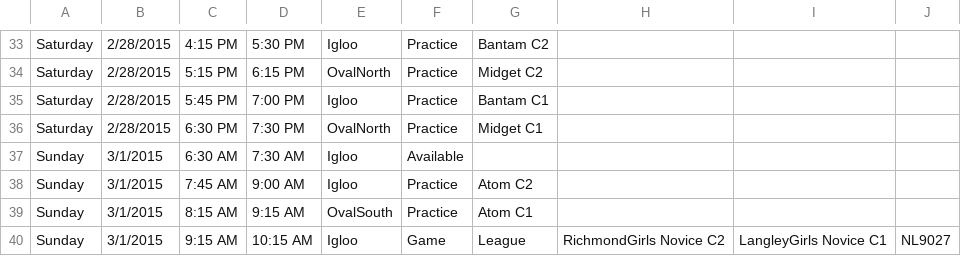
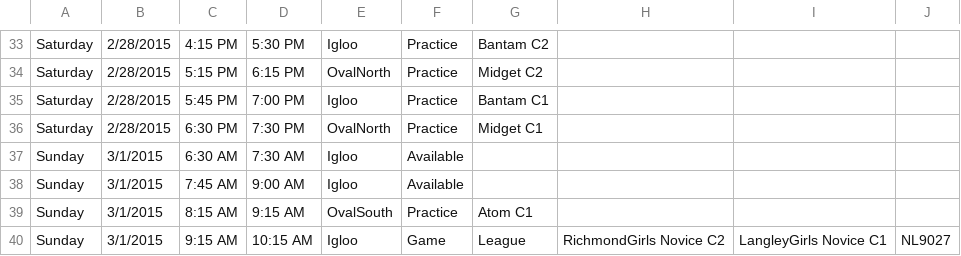
Before and after one commit to hiptopjones/RavensSchedules, a CSV file: Weekly/RavensWeeklySchedule-20150223.csv, drawn as a sheet; only a part is shown, gaps mark what is left out.

Commit message:
Update for Atom C2 returned ice.

```diff
--- a/Weekly/RavensWeeklySchedule-20150223.csv
+++ b/Weekly/RavensWeeklySchedule-20150223.csv
@@ -37,3 +37,3 @@ Saturday,2/28/2015,6:30 PM,7:30 PM,OvalNorth,Practice,Midget C1
 Sunday,3/1/2015,6:30 AM,7:30 AM,Igloo,Available
-Sunday,3/1/2015,7:45 AM,9:00 AM,Igloo,Practice,Atom C2
+Sunday,3/1/2015,7:45 AM,9:00 AM,Igloo,Available
 Sunday,3/1/2015,8:15 AM,9:15 AM,OvalSouth,Practice,Atom C1
```
